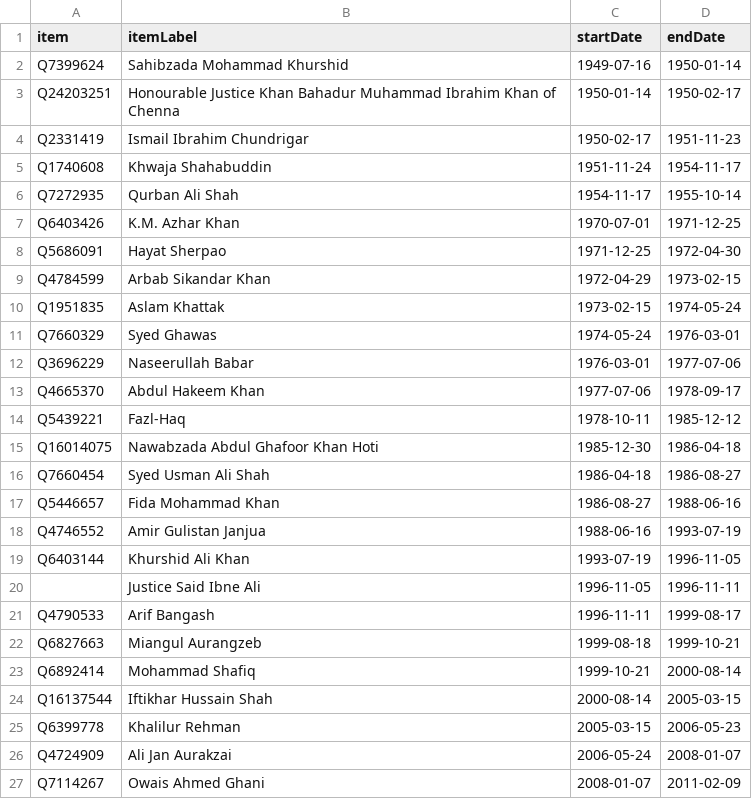
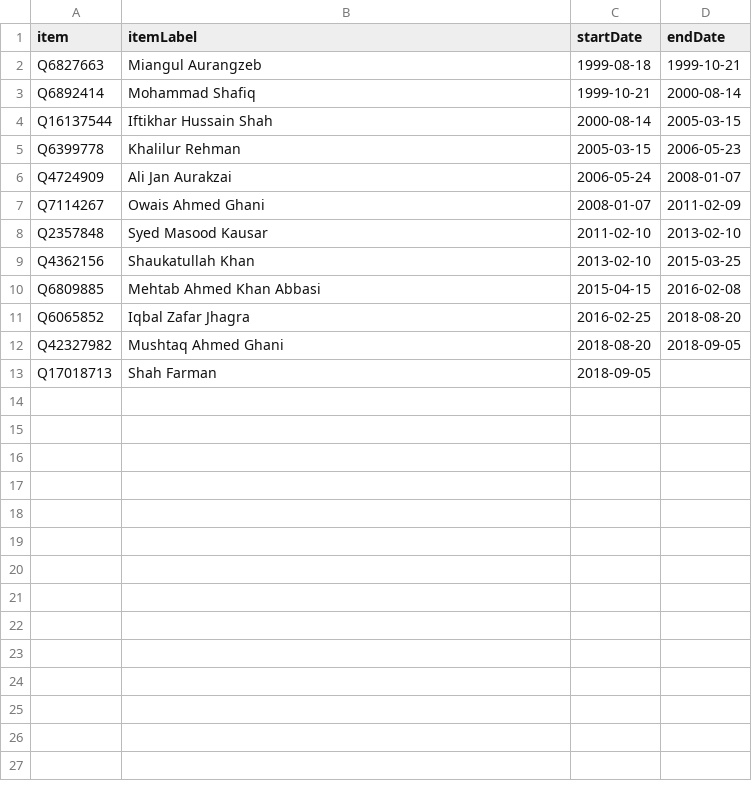
Before and after one commit to every-politician-scrapers/pakistan-ministers, a CSV file: sources/governor-khyber-pakhtunkhwa/scraped.csv, drawn as a sheet; only a part is shown; the shorter side is filled out with more unchanged rows; the diff names each change by its address in the sheet, - before the commit and + after, or states it on an @@ line.

```diff
--- a/sources/governor-khyber-pakhtunkhwa/scraped.csv
+++ b/sources/governor-khyber-pakhtunkhwa/scraped.csv
-row 2: Q7399624 | Sahibzada Mohammad Khurshid | 1949-07-16 | 1950-01-14
-row 3: Q24203251 | Honourable Justice Khan Bahadur Muhammad Ibrahim Khan of Chenna | 1950-01-14 | 1950-02-17
-row 4: Q2331419 | Ismail Ibrahim Chundrigar | 1950-02-17 | 1951-11-23
-row 5: Q1740608 | Khwaja Shahabuddin | 1951-11-24 | 1954-11-17
-row 6: Q7272935 | Qurban Ali Shah | 1954-11-17 | 1955-10-14
-row 7: Q6403426 | K.M. Azhar Khan | 1970-07-01 | 1971-12-25
-row 8: Q5686091 | Hayat Sherpao | 1971-12-25 | 1972-04-30
-row 9: Q4784599 | Arbab Sikandar Khan | 1972-04-29 | 1973-02-15
-row 10: Q1951835 | Aslam Khattak | 1973-02-15 | 1974-05-24
-row 11: Q7660329 | Syed Ghawas | 1974-05-24 | 1976-03-01
-row 12: Q3696229 | Naseerullah Babar | 1976-03-01 | 1977-07-06
-row 13: Q4665370 | Abdul Hakeem Khan | 1977-07-06 | 1978-09-17
-row 14: Q5439221 | Fazl-Haq | 1978-10-11 | 1985-12-12
-row 15: Q16014075 | Nawabzada Abdul Ghafoor Khan Hoti | 1985-12-30 | 1986-04-18
-row 16: Q7660454 | Syed Usman Ali Shah | 1986-04-18 | 1986-08-27
-row 17: Q5446657 | Fida Mohammad Khan | 1986-08-27 | 1988-06-16
-row 18: Q4746552 | Amir Gulistan Janjua | 1988-06-16 | 1993-07-19
-row 19: Q6403144 | Khurshid Ali Khan | 1993-07-19 | 1996-11-05
-row 20:  | Justice Said Ibne Ali | 1996-11-05 | 1996-11-11
-row 21: Q4790533 | Arif Bangash | 1996-11-11 | 1999-08-17
```
Also changed, not shown: sources/governor-khyber-pakhtunkhwa/wikidata.csv, 4 other files.
